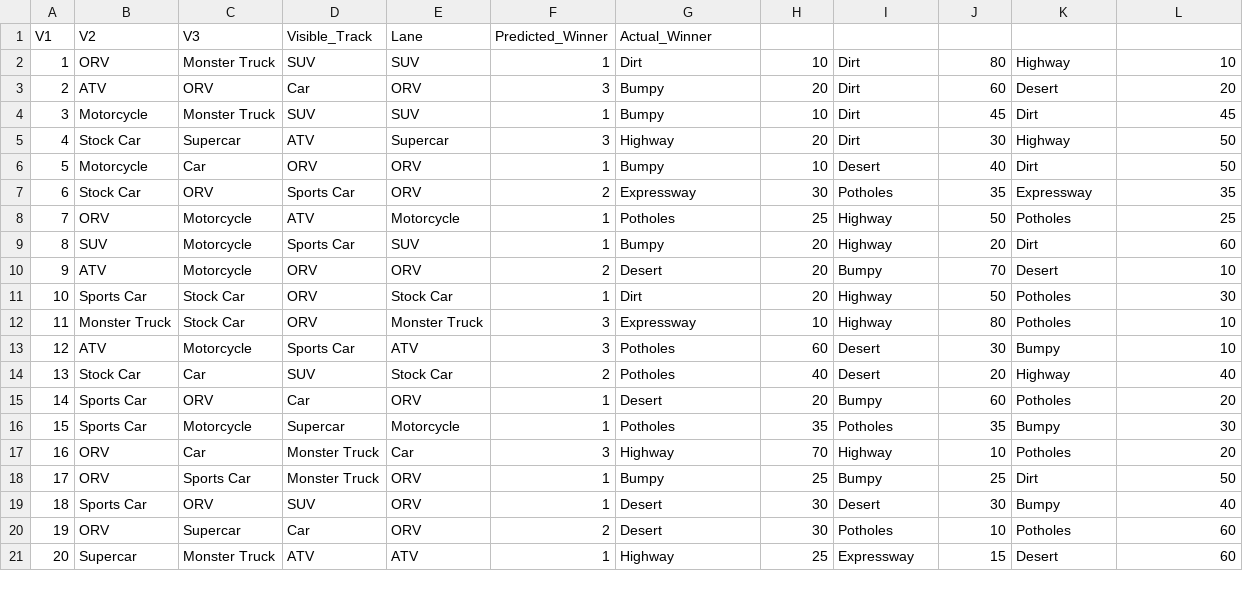
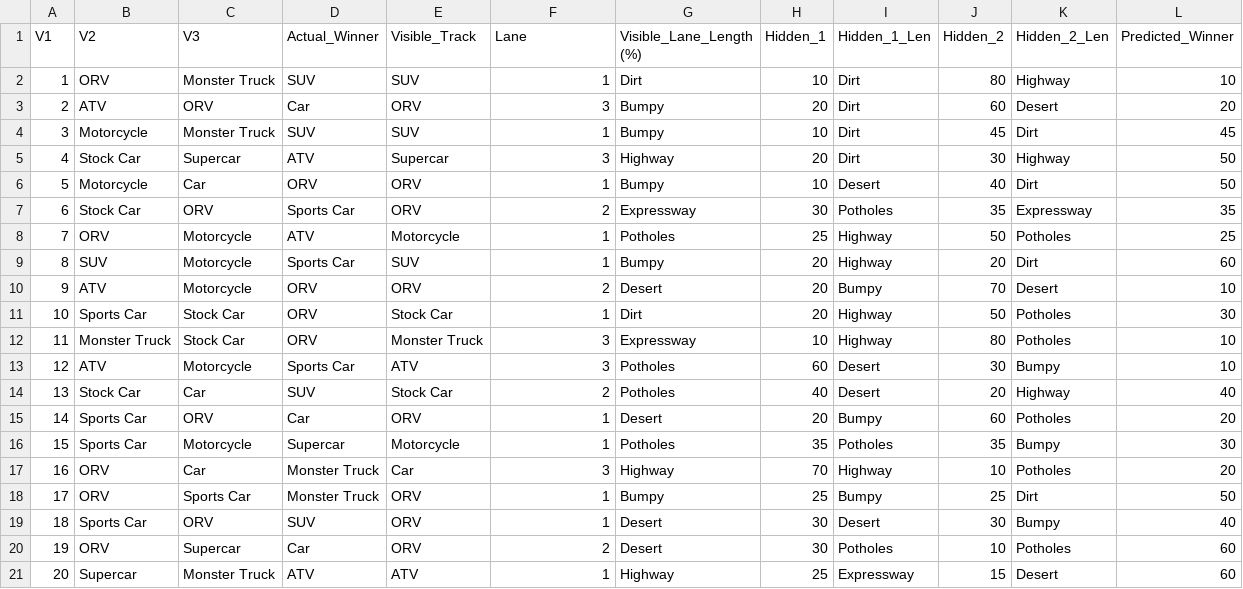
Before and after one commit to madhuchethan5-ops/ai-race-predictor, a CSV file: race_history.csv, drawn as a sheet.

Commit message:
Update race_history.csv structure and columns

```diff
--- a/race_history.csv
+++ b/race_history.csv
@@ -1,2 +1,2 @@
-V1,V2,V3,Visible_Track,Lane,Predicted_Winner,Actual_Winner
+V1,V2,V3,Actual_Winner,Visible_Track,Lane,Visible_Lane_Length (%),Hidden_1,Hidden_1_Len,Hidden_2,Hidden_2_Len,Predicted_Winner
 1,ORV,Monster Truck,SUV,SUV,1,Dirt,10,Dirt,80,Highway,10
```
